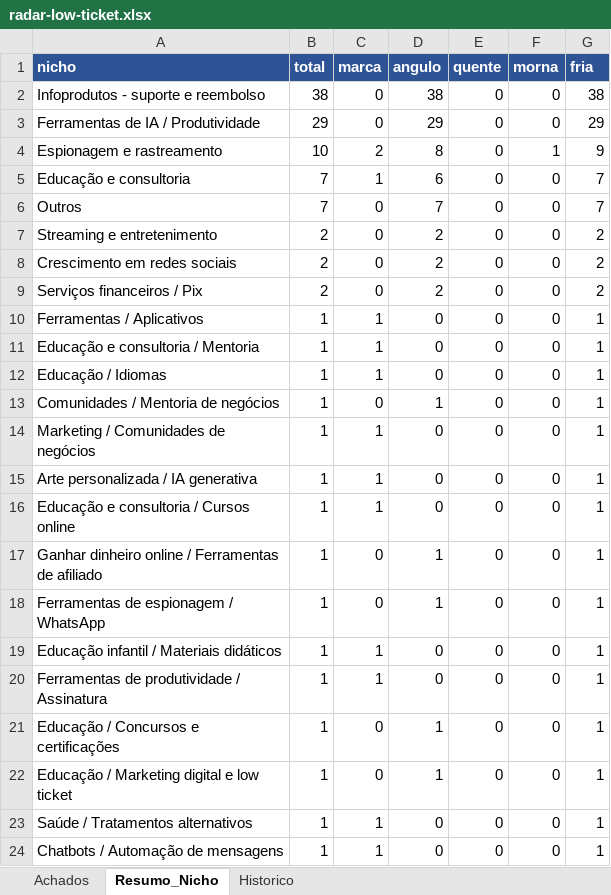
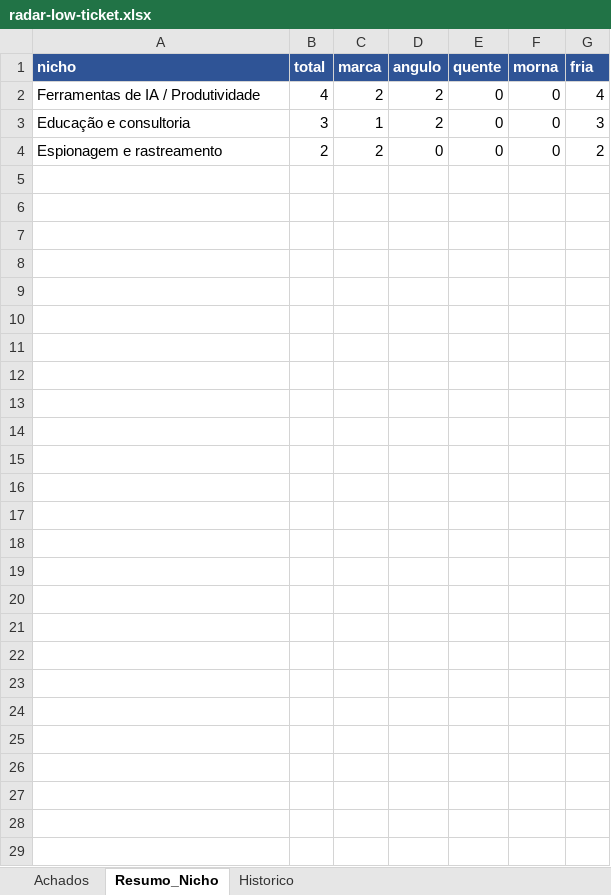
Before and after one commit to LucasRobs/lowticketswiki, an Excel workbook: Radar/radar-low-ticket.xlsx, sheet Resumo_Nicho, drawn as a sheet; values as stored, in another font and other column widths than the file's, no borders; removed rows and columns are numbered as before the commit, all else as after; the diff names each change by its address in the sheet, - before the commit and + after, or states it on an @@ line.

```diff
--- a/Radar/radar-low-ticket.xlsx (sheet Resumo_Nicho)
+++ b/Radar/radar-low-ticket.xlsx (sheet Resumo_Nicho)
-row 2: Infoprodutos - suporte e reembolso | 38 | 0 | 38 | 0 | 0 | 38
-B2 (total): 29
+B2 (total): 4
-C2 (marca): 0
+C2 (marca): 2
-D2 (angulo): 29
+D2 (angulo): 2
-G2 (fria): 29
+G2 (fria): 4
-row 4: Espionagem e rastreamento | 10 | 2 | 8 | 0 | 1 | 9
-B3 (total): 7
+B3 (total): 3
-D3 (angulo): 6
+D3 (angulo): 2
-G3 (fria): 7
+G3 (fria): 3
-row 6: Outros | 7 | 0 | 7 | 0 | 0 | 7
-A4 (nicho): Streaming e entretenimento
+A4 (nicho): Espionagem e rastreamento
-C4 (marca): 0
+C4 (marca): 2
-D4 (angulo): 2
+D4 (angulo): 0
-row 8: Crescimento em redes sociais | 2 | 0 | 2 | 0 | 0 | 2
-row 9: Serviços financeiros / Pix | 2 | 0 | 2 | 0 | 0 | 2
-row 10: Ferramentas / Aplicativos | 1 | 1 | 0 | 0 | 0 | 1
-row 11: Educação e consultoria / Mentoria | 1 | 1 | 0 | 0 | 0 | 1
-row 12: Educação / Idiomas | 1 | 1 | 0 | 0 | 0 | 1
-row 13: Comunidades / Mentoria de negócios | 1 | 0 | 1 | 0 | 0 | 1
-row 14: Marketing / Comunidades de negócios | 1 | 1 | 0 | 0 | 0 | 1
-row 15: Arte personalizada / IA generativa | 1 | 1 | 0 | 0 | 0 | 1
-row 16: Educação e consultoria / Cursos online | 1 | 1 | 0 | 0 | 0 | 1
-row 17: Ganhar dinheiro online / Ferramentas de afiliado | 1 | 0 | 1 | 0 | 0 | 1
-row 18: Ferramentas de espionagem / WhatsApp | 1 | 0 | 1 | 0 | 0 | 1
-row 19: Educação infantil / Materiais didáticos | 1 | 1 | 0 | 0 | 0 | 1
-row 20: Ferramentas de produtividade / Assinatura | 1 | 1 | 0 | 0 | 0 | 1
-row 21: Educação / Concursos e certificações | 1 | 0 | 1 | 0 | 0 | 1
-row 22: Educação / Marketing digital e low ticket | 1 | 0 | 1 | 0 | 0 | 1
-row 23: Saúde / Tratamentos alternativos | 1 | 1 | 0 | 0 | 0 | 1
-row 24: Chatbots / Automação de mensagens | 1 | 1 | 0 | 0 | 0 | 1
```
Also changed, not shown: sheet Achados, sheet Historico, 9 other files.
